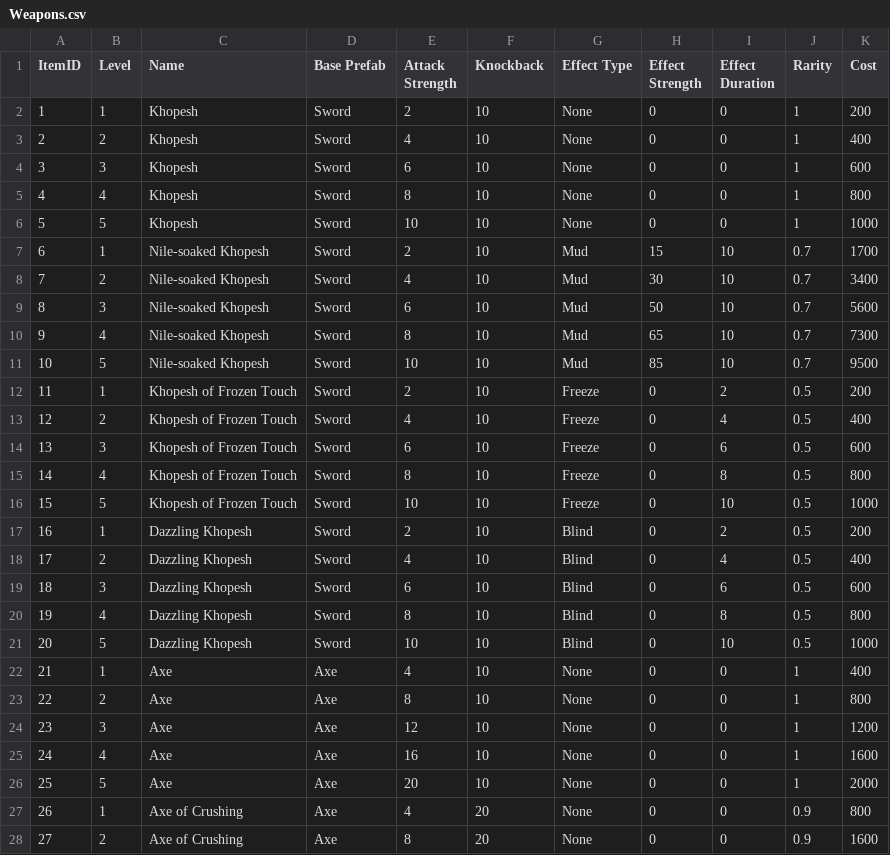
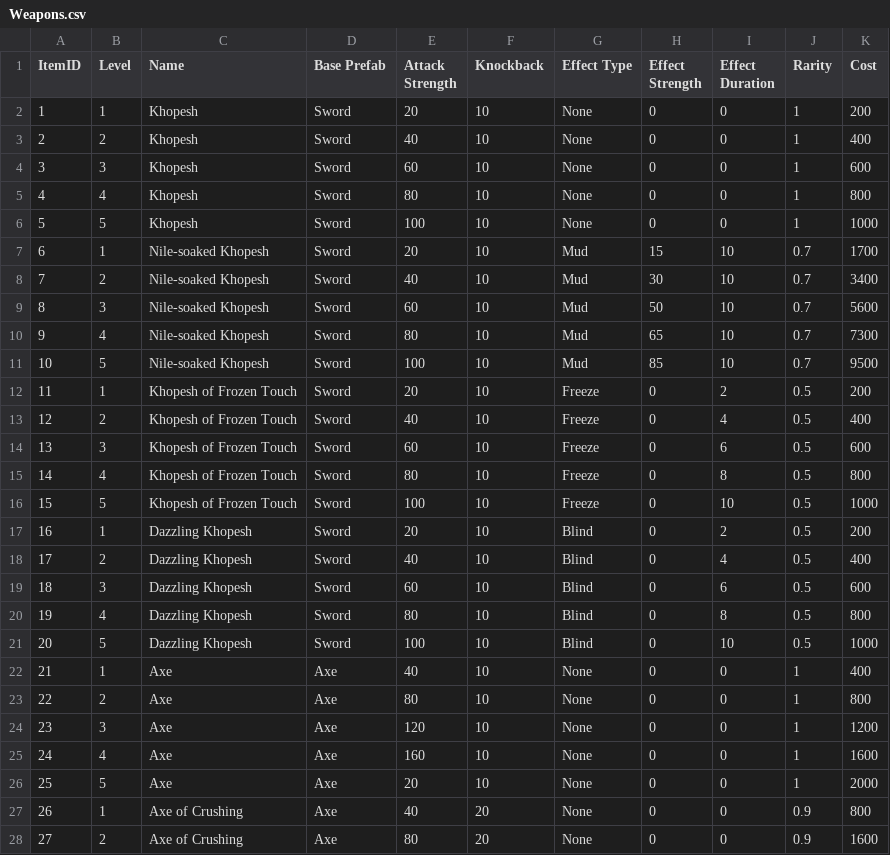
Before and after one commit to Silcoish/AgeOfAnubis, a CSV file: Age of Anubis/Assets/CSV Files/Weapons.csv, drawn as a sheet; only a part is shown; the diff covers the shown part only.

Commit message:
Scarab Animations
-Updated weapon damage values

```diff
--- a/Age of Anubis/Assets/CSV Files/Weapons.csv
+++ b/Age of Anubis/Assets/CSV Files/Weapons.csv
@@ -1,28 +1,28 @@
 ItemID;Level;Name;Base Prefab;Attack Strength;Knockback;Effect Type;Effect Strength;Effect Duration;Rarity;Cost
-1;1;Khopesh;Sword;2;10;None;0;0;1;200
-2;2;Khopesh;Sword;4;10;None;0;0;1;400
-3;3;Khopesh;Sword;6;10;None;0;0;1;600
-4;4;Khopesh;Sword;8;10;None;0;0;1;800
-5;5;Khopesh;Sword;10;10;None;0;0;1;1000
-6;1;Nile-soaked Khopesh;Sword;2;10;Mud;15;10;0.7;1700
-7;2;Nile-soaked Khopesh;Sword;4;10;Mud;30;10;0.7;3400
-8;3;Nile-soaked Khopesh;Sword;6;10;Mud;50;10;0.7;5600
-9;4;Nile-soaked Khopesh;Sword;8;10;Mud;65;10;0.7;7300
-10;5;Nile-soaked Khopesh;Sword;10;10;Mud;85;10;0.7;9500
-11;1;Khopesh of Frozen Touch;Sword;2;10;Freeze;0;2;0.5;200
-12;2;Khopesh of Frozen Touch;Sword;4;10;Freeze;0;4;0.5;400
-13;3;Khopesh of Frozen Touch;Sword;6;10;Freeze;0;6;0.5;600
-14;4;Khopesh of Frozen Touch;Sword;8;10;Freeze;0;8;0.5;800
-15;5;Khopesh of Frozen Touch;Sword;10;10;Freeze;0;10;0.5;1000
-16;1;Dazzling Khopesh;Sword;2;10;Blind;0;2;0.5;200
-17;2;Dazzling Khopesh;Sword;4;10;Blind;0;4;0.5;400
-18;3;Dazzling Khopesh;Sword;6;10;Blind;0;6;0.5;600
-19;4;Dazzling Khopesh;Sword;8;10;Blind;0;8;0.5;800
-20;5;Dazzling Khopesh;Sword;10;10;Blind;0;10;0.5;1000
-21;1;Axe;Axe;4;10;None;0;0;1;400
-22;2;Axe;Axe;8;10;None;0;0;1;800
-23;3;Axe;Axe;12;10;None;0;0;1;1200
-24;4;Axe;Axe;16;10;None;0;0;1;1600
+1;1;Khopesh;Sword;20;10;None;0;0;1;200
+2;2;Khopesh;Sword;40;10;None;0;0;1;400
+3;3;Khopesh;Sword;60;10;None;0;0;1;600
+4;4;Khopesh;Sword;80;10;None;0;0;1;800
+5;5;Khopesh;Sword;100;10;None;0;0;1;1000
+6;1;Nile-soaked Khopesh;Sword;20;10;Mud;15;10;0.7;1700
+7;2;Nile-soaked Khopesh;Sword;40;10;Mud;30;10;0.7;3400
+8;3;Nile-soaked Khopesh;Sword;60;10;Mud;50;10;0.7;5600
+9;4;Nile-soaked Khopesh;Sword;80;10;Mud;65;10;0.7;7300
+10;5;Nile-soaked Khopesh;Sword;100;10;Mud;85;10;0.7;9500
+11;1;Khopesh of Frozen Touch;Sword;20;10;Freeze;0;2;0.5;200
+12;2;Khopesh of Frozen Touch;Sword;40;10;Freeze;0;4;0.5;400
+13;3;Khopesh of Frozen Touch;Sword;60;10;Freeze;0;6;0.5;600
+14;4;Khopesh of Frozen Touch;Sword;80;10;Freeze;0;8;0.5;800
+15;5;Khopesh of Frozen Touch;Sword;100;10;Freeze;0;10;0.5;1000
+16;1;Dazzling Khopesh;Sword;20;10;Blind;0;2;0.5;200
+17;2;Dazzling Khopesh;Sword;40;10;Blind;0;4;0.5;400
+18;3;Dazzling Khopesh;Sword;60;10;Blind;0;6;0.5;600
+19;4;Dazzling Khopesh;Sword;80;10;Blind;0;8;0.5;800
+20;5;Dazzling Khopesh;Sword;100;10;Blind;0;10;0.5;1000
+21;1;Axe;Axe;40;10;None;0;0;1;400
+22;2;Axe;Axe;80;10;None;0;0;1;800
+23;3;Axe;Axe;120;10;None;0;0;1;1200
+24;4;Axe;Axe;160;10;None;0;0;1;1600
 25;5;Axe;Axe;20;10;None;0;0;1;2000
-26;1;Axe of Crushing;Axe;4;20;None;0;0;0.9;800
-27;2;Axe of Crushing;Axe;8;20;None;0;0;0.9;1600
+26;1;Axe of Crushing;Axe;40;20;None;0;0;0.9;800
+27;2;Axe of Crushing;Axe;80;20;None;0;0;0.9;1600
```
Also changed, not shown: 29 edited cells elsewhere in this file, 17 other files.
